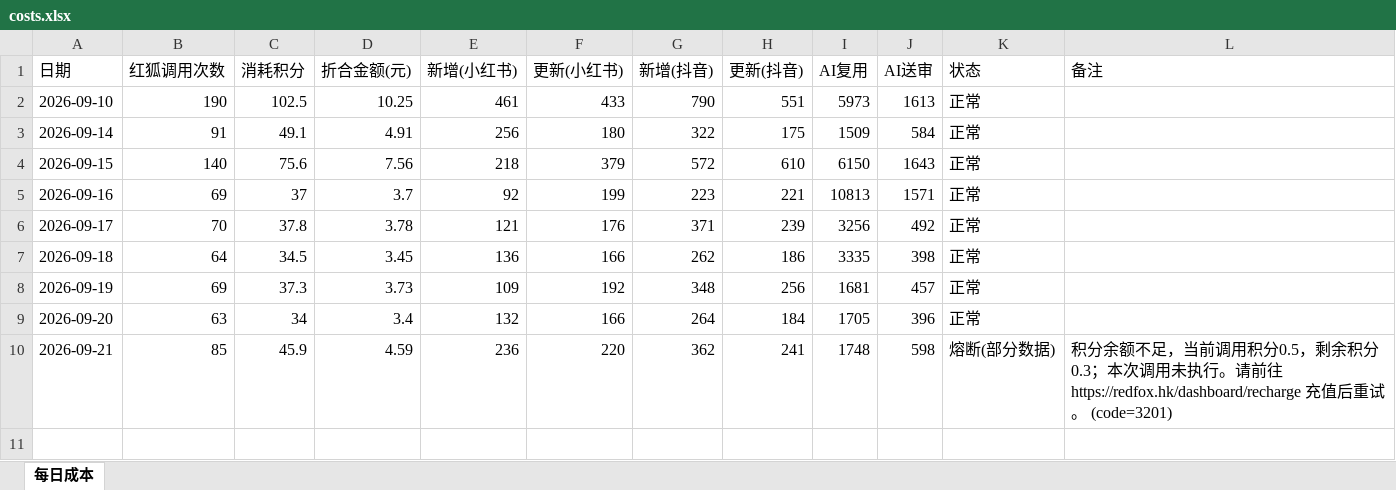
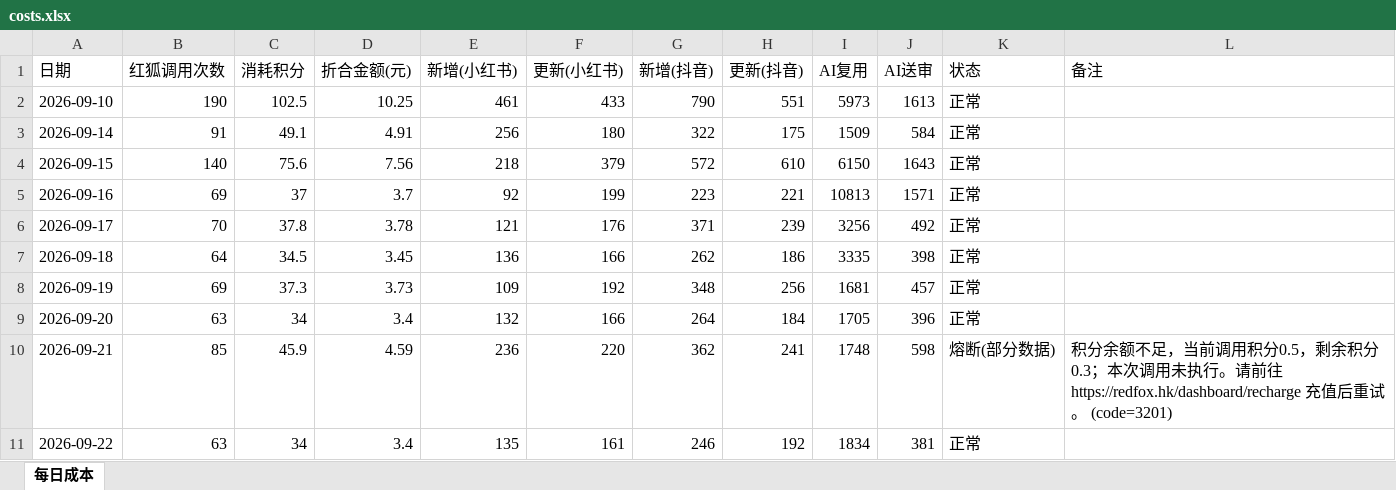
Before and after one commit to nomasterpiecenow/xhs-tracker, an Excel workbook: costs.xlsx, sheet 每日成本, drawn as a sheet; values as stored, in another font and other column widths than the file's, no borders; the diff names each change by its address in the sheet, - before the commit and + after, or states it on an @@ line.

```diff
--- a/costs.xlsx (sheet 每日成本)
+++ b/costs.xlsx (sheet 每日成本)
+row 11: 2026-09-22 | 63 | 34 | 3.4 | 135 | 161 | 246 | 192 | 1834 | 381 | 正常
```
Also changed, not shown: 2 other files.
